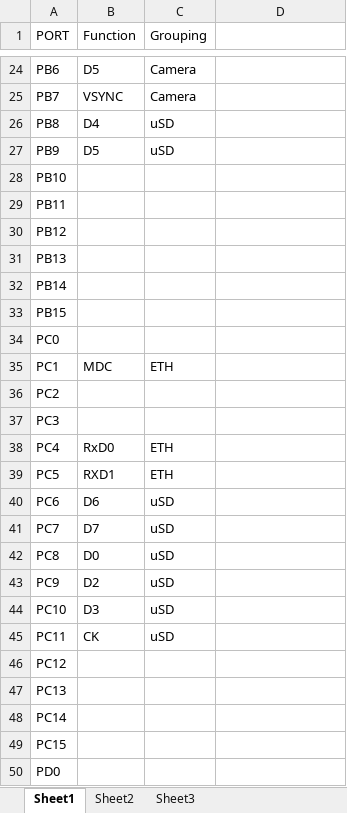
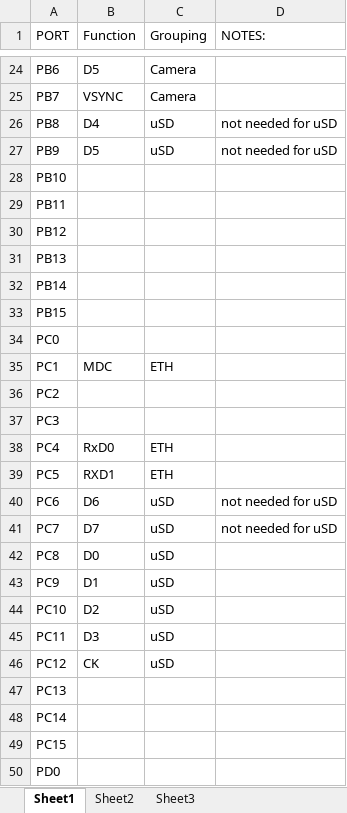
Before and after one commit to chaz05/rrae, an Excel workbook: pinOut.xlsx, sheet Sheet1, drawn as a sheet; only a part is shown, gaps mark what is left out; values as stored, in another font and other column widths than the file's, no borders; the diff names each change by its address in the sheet, - before the commit and + after, or states it on an @@ line.

```diff
--- a/pinOut.xlsx (sheet Sheet1)
+++ b/pinOut.xlsx (sheet Sheet1)
-D1: (empty)
+D1: NOTES:
-D26:D27 (NOTES:): (empty)
+D26:D27 (NOTES:): not needed for uSD
-D40:D41 (NOTES:): (empty)
+D40:D41 (NOTES:): not needed for uSD
-B43 (Function): D2
+B43 (Function): D1
-B44 (Function): D3
+B44 (Function): D2
-B45 (Function): CK
+B45 (Function): D3
-B46 (Function): (empty)
+B46 (Function): CK
-C46 (Grouping): (empty)
+C46 (Grouping): uSD
```
Also changed, not shown: 13 other files.
